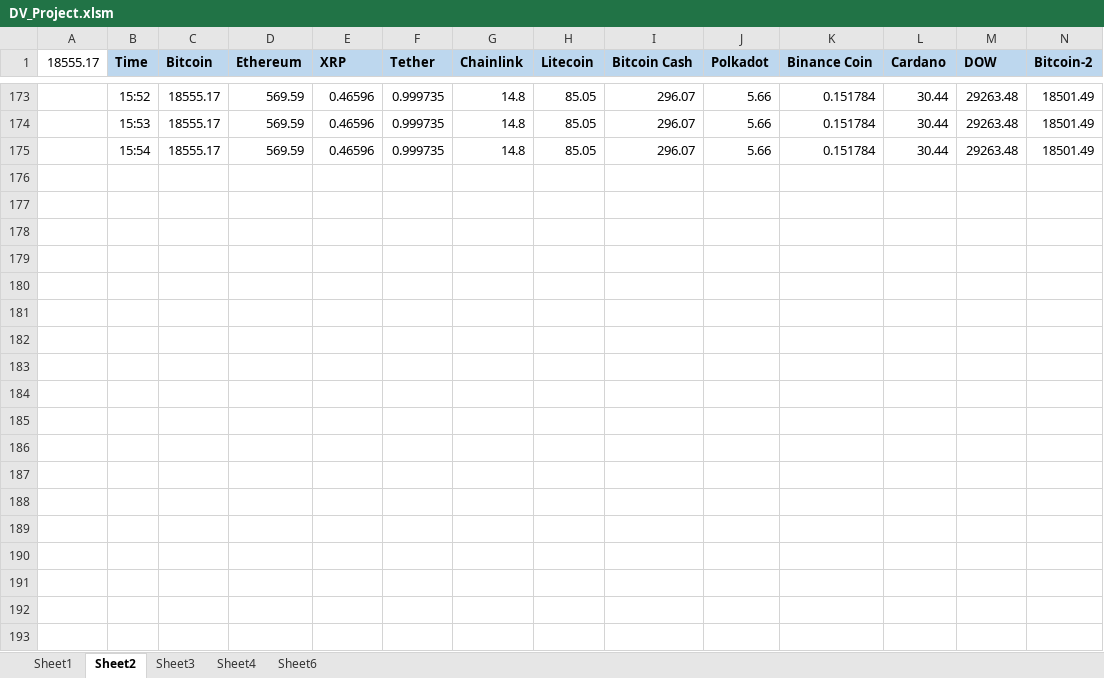
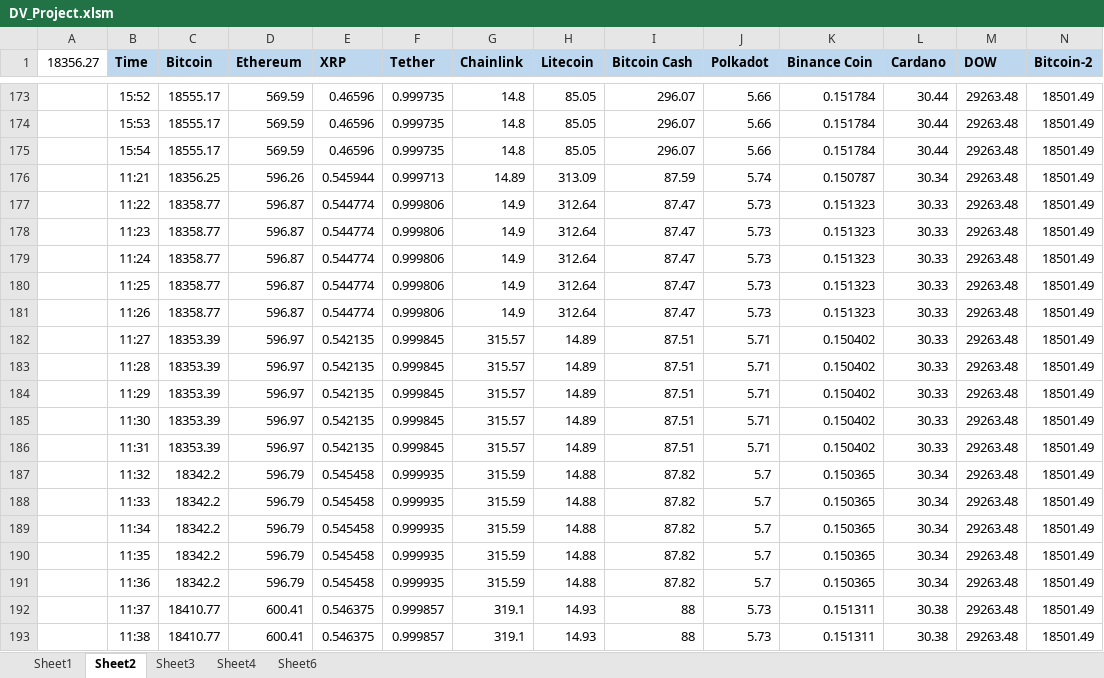
Before and after one commit to bandiajay/DataStreamingVisualization, an Excel workbook: DV_Project.xlsm, sheet Sheet2, drawn as a sheet; only a part is shown, gaps mark what is left out; values as stored, in another font and other column widths than the file's, no borders; rows hold the shown columns only; the diff covers the shown part only; the diff names each change by its address in the sheet, - before the commit and + after, or states it on an @@ line.

```diff
--- a/DV_Project.xlsm (sheet Sheet2)
+++ b/DV_Project.xlsm (sheet Sheet2)
-A1: 18555.17
+A1: 18356.27
+row 176:  | 11:21 | 18356.25 | 596.26 | 0.545944 | 0.999713 | 14.89 | 313.09 | 87.59 | 5.74 | 0.150787 | 30.34 | 29263.48 | 18501.49
+row 177:  | 11:22 | 18358.77 | 596.87 | 0.544774 | 0.999806 | 14.9 | 312.64 | 87.47 | 5.73 | 0.151323 | 30.33 | 29263.48 | 18501.49
+row 178:  | 11:23 | 18358.77 | 596.87 | 0.544774 | 0.999806 | 14.9 | 312.64 | 87.47 | 5.73 | 0.151323 | 30.33 | 29263.48 | 18501.49
+row 179:  | 11:24 | 18358.77 | 596.87 | 0.544774 | 0.999806 | 14.9 | 312.64 | 87.47 | 5.73 | 0.151323 | 30.33 | 29263.48 | 18501.49
+row 180:  | 11:25 | 18358.77 | 596.87 | 0.544774 | 0.999806 | 14.9 | 312.64 | 87.47 | 5.73 | 0.151323 | 30.33 | 29263.48 | 18501.49
+row 181:  | 11:26 | 18358.77 | 596.87 | 0.544774 | 0.999806 | 14.9 | 312.64 | 87.47 | 5.73 | 0.151323 | 30.33 | 29263.48 | 18501.49
+row 182:  | 11:27 | 18353.39 | 596.97 | 0.542135 | 0.999845 | 315.57 | 14.89 | 87.51 | 5.71 | 0.150402 | 30.33 | 29263.48 | 18501.49
+row 183:  | 11:28 | 18353.39 | 596.97 | 0.542135 | 0.999845 | 315.57 | 14.89 | 87.51 | 5.71 | 0.150402 | 30.33 | 29263.48 | 18501.49
+row 184:  | 11:29 | 18353.39 | 596.97 | 0.542135 | 0.999845 | 315.57 | 14.89 | 87.51 | 5.71 | 0.150402 | 30.33 | 29263.48 | 18501.49
+row 185:  | 11:30 | 18353.39 | 596.97 | 0.542135 | 0.999845 | 315.57 | 14.89 | 87.51 | 5.71 | 0.150402 | 30.33 | 29263.48 | 18501.49
+row 186:  | 11:31 | 18353.39 | 596.97 | 0.542135 | 0.999845 | 315.57 | 14.89 | 87.51 | 5.71 | 0.150402 | 30.33 | 29263.48 | 18501.49
+row 187:  | 11:32 | 18342.2 | 596.79 | 0.545458 | 0.999935 | 315.59 | 14.88 | 87.82 | 5.7 | 0.150365 | 30.34 | 29263.48 | 18501.49
+row 188:  | 11:33 | 18342.2 | 596.79 | 0.545458 | 0.999935 | 315.59 | 14.88 | 87.82 | 5.7 | 0.150365 | 30.34 | 29263.48 | 18501.49
+row 189:  | 11:34 | 18342.2 | 596.79 | 0.545458 | 0.999935 | 315.59 | 14.88 | 87.82 | 5.7 | 0.150365 | 30.34 | 29263.48 | 18501.49
+row 190:  | 11:35 | 18342.2 | 596.79 | 0.545458 | 0.999935 | 315.59 | 14.88 | 87.82 | 5.7 | 0.150365 | 30.34 | 29263.48 | 18501.49
+row 191:  | 11:36 | 18342.2 | 596.79 | 0.545458 | 0.999935 | 315.59 | 14.88 | 87.82 | 5.7 | 0.150365 | 30.34 | 29263.48 | 18501.49
+row 192:  | 11:37 | 18410.77 | 600.41 | 0.546375 | 0.999857 | 319.1 | 14.93 | 88 | 5.73 | 0.151311 | 30.38 | 29263.48 | 18501.49
+row 193:  | 11:38 | 18410.77 | 600.41 | 0.546375 | 0.999857 | 319.1 | 14.93 | 88 | 5.73 | 0.151311 | 30.38 | 29263.48 | 18501.49
```
Also changed, not shown: 7 added rows and 9 edited cells elsewhere in this sheet, sheet Sheet1.
